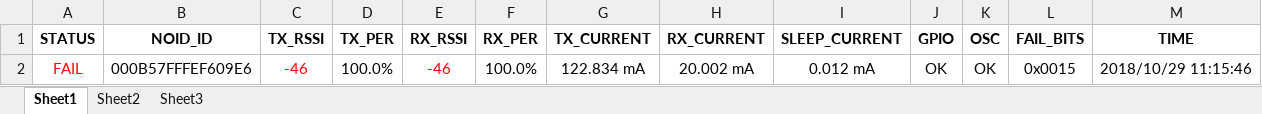
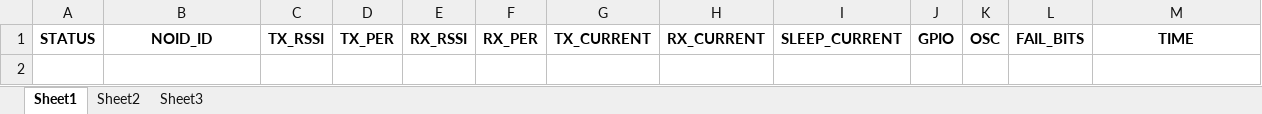
Before and after one commit to bandaostart/N-XTU, an Excel workbook: build-N-XTU-Desktop_Qt_5_8_0_MinGW_32bit-Debug/2018-10-29.xlsx, sheet Sheet1, drawn as a sheet; values as stored, in another font and other column widths than the file's, no borders; the diff names each change by its address in the sheet, - before the commit and + after, or states it on an @@ line.

```diff
--- a/build-N-XTU-Desktop_Qt_5_8_0_MinGW_32bit-Debug/2018-10-29.xlsx (sheet Sheet1)
+++ b/build-N-XTU-Desktop_Qt_5_8_0_MinGW_32bit-Debug/2018-10-29.xlsx (sheet Sheet1)
-row 2: FAIL | 000B57FFFEF609E6 | -46 | 100.0% | -46 | 100.0% | 122.834 mA | 20.002 mA | 0.012 mA | OK | OK | 0x0015 | 2018/10/29 11:15:46
```
Also changed, not shown: 47 other files.
